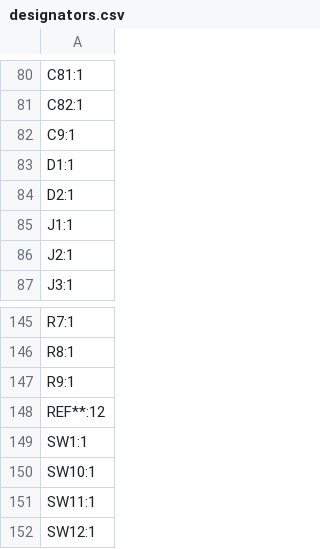
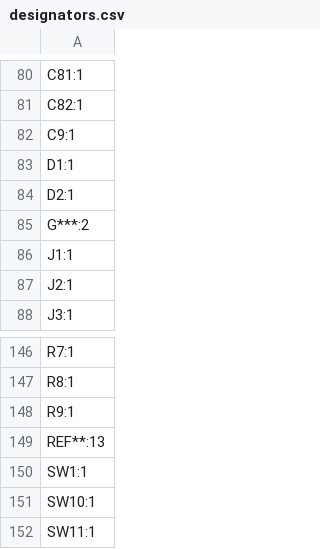
Before and after one commit to extinct00/EagleV1, a CSV file: PCB/EagleV1/production/designators.csv, drawn as a sheet; only a part is shown, gaps mark what is left out; the shorter side is filled out with more unchanged rows.

```diff
--- a/PCB/EagleV1/production/designators.csv
+++ b/PCB/EagleV1/production/designators.csv
@@ -84,2 +84,3 @@ D1:1
 D2:1
+G***:2
 J1:1
@@ -147,3 +148,3 @@ R8:1
 R9:1
-REF**:12
+REF**:13
 SW1:1
```
Also changed, not shown: PCB/EagleV1/production/positions.csv, 20 other files.
